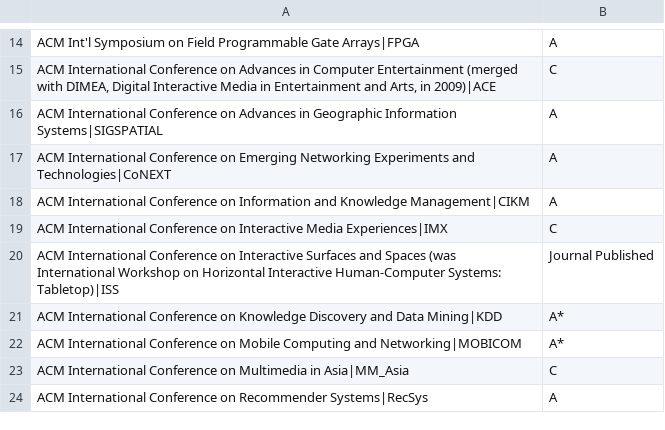
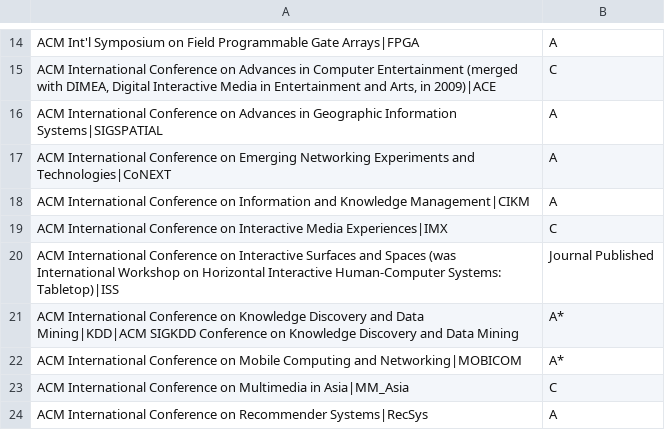
Before and after one commit to BenAmpel/ScholarUtilityBelt, a CSV file: src/data/core_icore2026.csv, drawn as a sheet; only a part is shown, gaps mark what is left out.

```diff
--- a/src/data/core_icore2026.csv
+++ b/src/data/core_icore2026.csv
@@ -20,3 +20,3 @@ ACM International Conference on Interactive Media Experiences|IMX,C
 ACM International Conference on Interactive Surfaces and Spaces (was International Workshop on Horizontal Interactive Human-Computer Systems: Tabletop)|ISS,Journal Published
-ACM International Conference on Knowledge Discovery and Data Mining|KDD,A*
+ACM International Conference on Knowledge Discovery and Data Mining|KDD|ACM SIGKDD Conference on Knowledge Discovery and Data Mining,A*
 ACM International Conference on Mobile Computing and Networking|MOBICOM,A*
```
Also changed, not shown: src/data/core_portal_ranks.csv, 2 other files.
